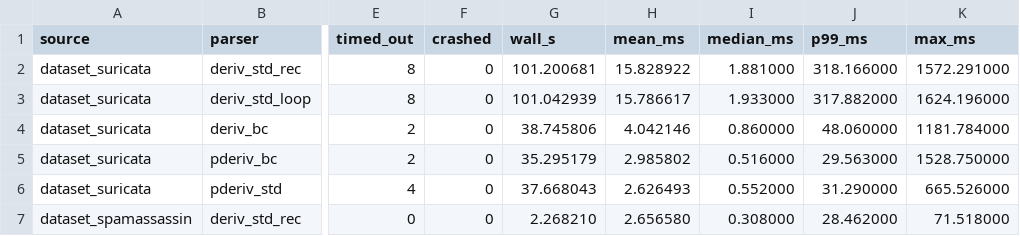
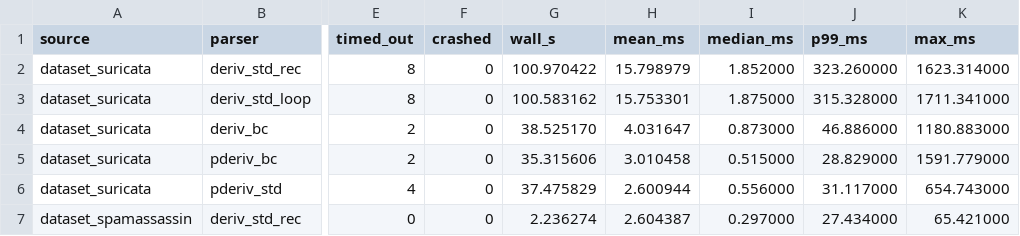
Before and after one commit to IlianK/smart-regex, a CSV file: reports/benches/bench_corpus_time_T3.csv, drawn as a sheet; only a part is shown, gaps mark what is left out; the diff covers the shown part only; the diff names each change by its address in the sheet, - before the commit and + after, or states it on an @@ line.

Commit message:
bench memory T3

```diff
--- a/reports/benches/bench_corpus_time_T3.csv
+++ b/reports/benches/bench_corpus_time_T3.csv
-G2 (wall_s): 101.200681
+G2 (wall_s): 100.970422
-H2 (mean_ms): 15.828922
+H2 (mean_ms): 15.798979
-I2 (median_ms): 1.881000
+I2 (median_ms): 1.852000
-J2 (p99_ms): 318.166000
+J2 (p99_ms): 323.260000
-K2 (max_ms): 1572.291000
+K2 (max_ms): 1623.314000
-G3 (wall_s): 101.042939
+G3 (wall_s): 100.583162
-H3 (mean_ms): 15.786617
+H3 (mean_ms): 15.753301
-I3 (median_ms): 1.933000
+I3 (median_ms): 1.875000
-J3 (p99_ms): 317.882000
+J3 (p99_ms): 315.328000
-K3 (max_ms): 1624.196000
+K3 (max_ms): 1711.341000
-G4 (wall_s): 38.745806
+G4 (wall_s): 38.525170
-H4 (mean_ms): 4.042146
+H4 (mean_ms): 4.031647
-I4 (median_ms): 0.860000
+I4 (median_ms): 0.873000
-J4 (p99_ms): 48.060000
+J4 (p99_ms): 46.886000
-K4 (max_ms): 1181.784000
+K4 (max_ms): 1180.883000
-G5 (wall_s): 35.295179
+G5 (wall_s): 35.315606
-H5 (mean_ms): 2.985802
+H5 (mean_ms): 3.010458
-I5 (median_ms): 0.516000
+I5 (median_ms): 0.515000
-J5 (p99_ms): 29.563000
+J5 (p99_ms): 28.829000
-K5 (max_ms): 1528.750000
+K5 (max_ms): 1591.779000
-G6 (wall_s): 37.668043
+G6 (wall_s): 37.475829
-H6 (mean_ms): 2.626493
+H6 (mean_ms): 2.600944
-I6 (median_ms): 0.552000
+I6 (median_ms): 0.556000
-J6 (p99_ms): 31.290000
+J6 (p99_ms): 31.117000
-K6 (max_ms): 665.526000
+K6 (max_ms): 654.743000
-G7 (wall_s): 2.268210
+G7 (wall_s): 2.236274
-H7 (mean_ms): 2.656580
+H7 (mean_ms): 2.604387
-I7 (median_ms): 0.308000
+I7 (median_ms): 0.297000
-J7 (p99_ms): 28.462000
+J7 (p99_ms): 27.434000
-K7 (max_ms): 71.518000
+K7 (max_ms): 65.421000
```
Also changed, not shown: 5 added rows and 70 edited cells elsewhere in this file, reports/benches/bench_corpus_time_T3_by_outcome.csv, 1 other file.
